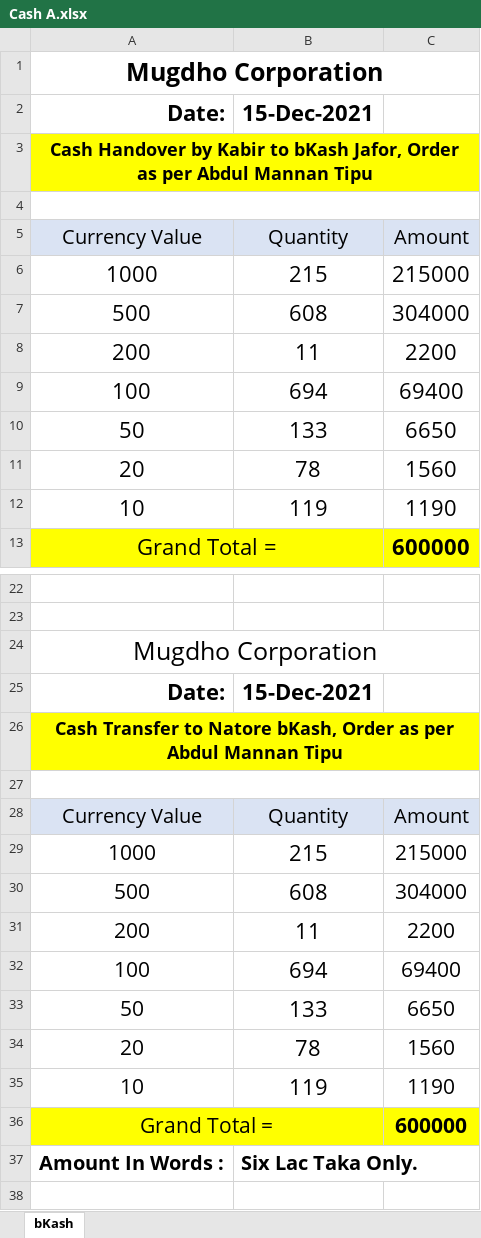
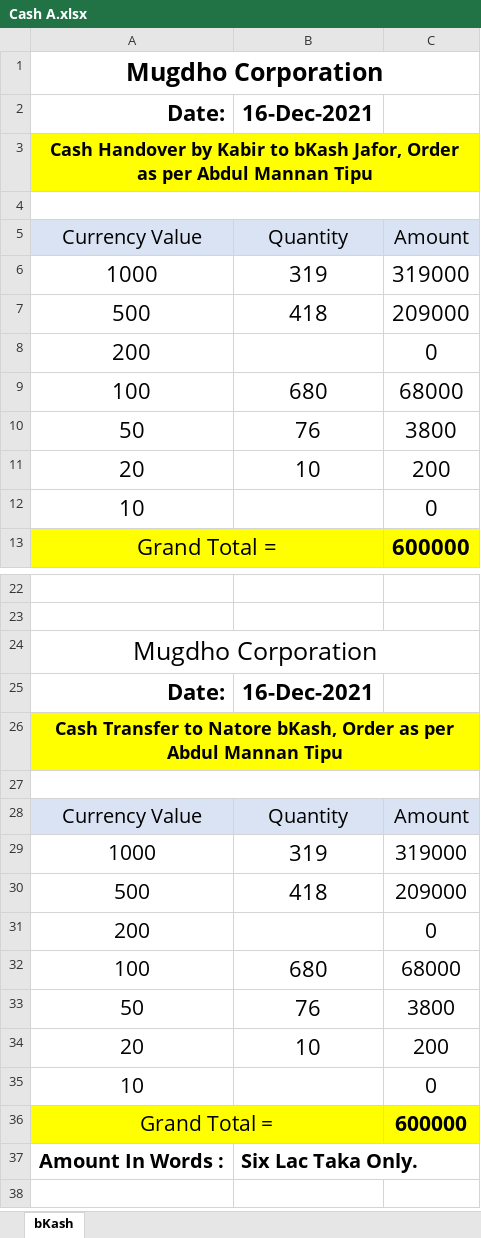
Before and after one commit to rahinul/MCU, an Excel workbook: Symphony/Others/Cash A.xlsx, sheet bKash, drawn as a sheet; only a part is shown, gaps mark what is left out; values as stored, in another font and other column widths than the file's, no borders; charts and pictures not drawn; the diff names each change by its address in the sheet, - before the commit and + after, or states it on an @@ line.

```diff
--- a/Symphony/Others/Cash A.xlsx (sheet bKash)
+++ b/Symphony/Others/Cash A.xlsx (sheet bKash)
-B2: 15-Dec-2021
+B2: 16-Dec-2021
-B6: 215
+B6: 319
-C6: 215000
+C6: 319000
-B7: 608
+B7: 418
-C7: 304000
+C7: 209000
-B8: 11
+B8: (empty)
-C8: 2200
+C8: 0
-B9: 694
+B9: 680
-C9: 69400
+C9: 68000
-B10: 133
+B10: 76
-C10: 6650
+C10: 3800
-B11: 78
+B11: 10
-C11: 1560
+C11: 200
-B12: 119
+B12: (empty)
-C12: 1190
+C12: 0
-B25: 15-Dec-2021
+B25: 16-Dec-2021
-B29: 215
+B29: 319
-C29: 215000
+C29: 319000
-B30: 608
+B30: 418
-C30: 304000
+C30: 209000
-B31: 11
+B31: (empty)
-C31: 2200
+C31: 0
-B32: 694
+B32: 680
-C32: 69400
+C32: 68000
-B33: 133
+B33: 76
-C33: 6650
+C33: 3800
-B34: 78
+B34: 10
-C34: 1560
+C34: 200
-B35: 119
+B35: (empty)
-C35: 1190
+C35: 0
```
Also changed, not shown: 37 other files.
